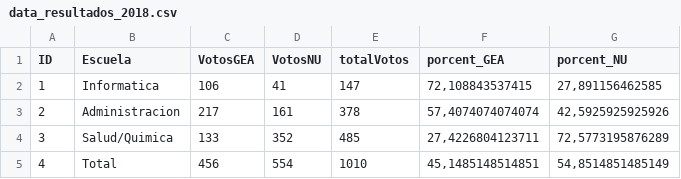
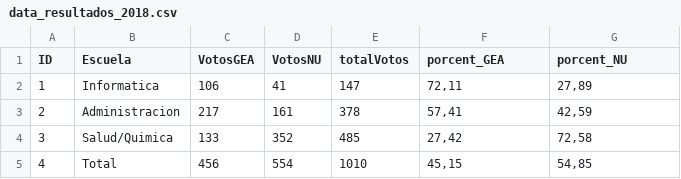
Before and after one commit to IgnaGarcia/Elecciones_CE_UNO_2018, a CSV file: data_resultados_2018.csv, drawn as a sheet.

Commit message:
Se redondeo porcentajes

```diff
--- a/data_resultados_2018.csv
+++ b/data_resultados_2018.csv
@@ -1,5 +1,5 @@
 "ID";"Escuela";"VotosGEA";"VotosNU";"totalVotos";"porcent_GEA";"porcent_NU"
-1;"Informatica";106;41;147;72,108843537415;27,891156462585
-2;"Administracion";217;161;378;57,4074074074074;42,5925925925926
-3;"Salud/Quimica";133;352;485;27,4226804123711;72,5773195876289
-4;"Total";456;554;1010;45,1485148514851;54,8514851485149
+1;"Informatica";106;41;147;72,11;27,89
+2;"Administracion";217;161;378;57,41;42,59
+3;"Salud/Quimica";133;352;485;27,42;72,58
+4;"Total";456;554;1010;45,15;54,85
```
Also changed, not shown: 1 other file.
